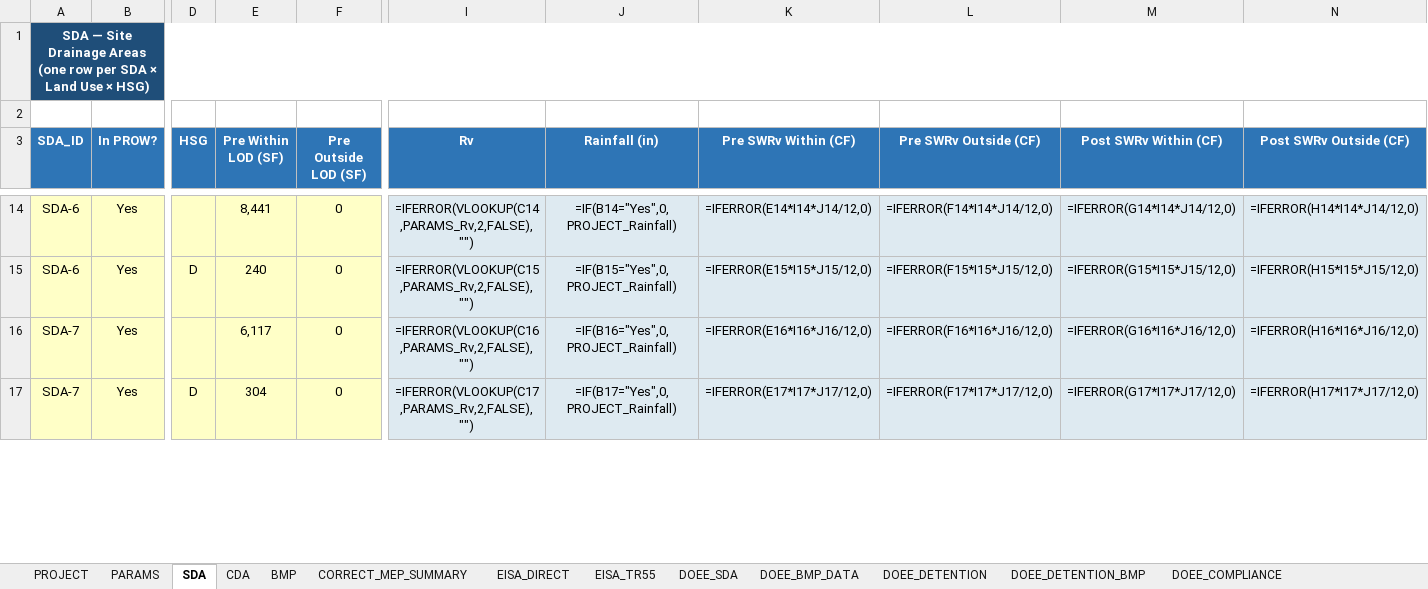
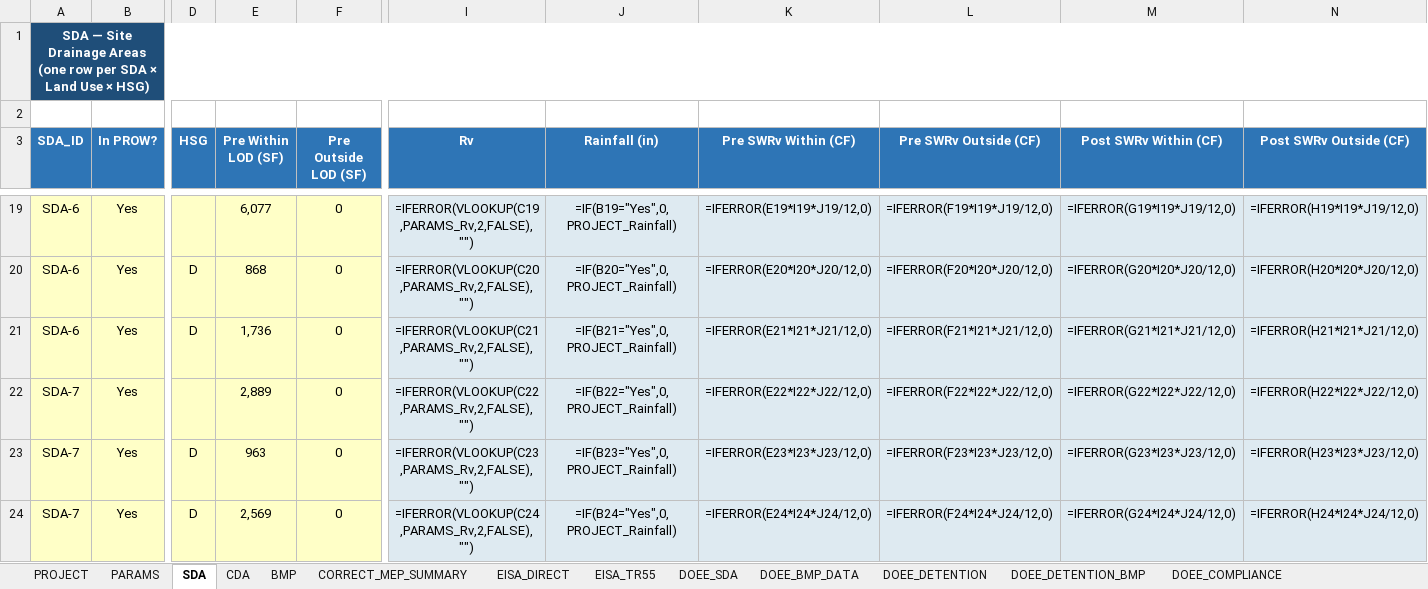
Before and after one commit to khnguyen88/ddot_doee_swm_guidelines_2026_v1, an Excel workbook: SW_Required_Provided_DOEE_EISA438_SAMPLE_MinnesotaAve.xlsx, sheet SDA, drawn as a sheet; only a part is shown, gaps mark what is left out; values as stored, in another font and other column widths than the file's, no borders; formulas without a stored value are shown as written; addresses are those after the commit; rows hold the shown columns only; the diff covers the shown part only; the diff names each change by its address in the sheet, - before the commit and + after, or states it on an @@ line.

Commit message:
fixture: Minnesota Ave shows real pre→post land-cover delta
Previously workbook/sample.py wrote the same imp/comp/nat values into
both the pre and post columns of every SDA row, so pre === post. That
made every DOEE-side delta zero (EISA Δ, detention Pre-Q vs Post-Q,
Site DA roll-up) which was pedagogically misleading in the education
walkthrough — a reader seeing zero deltas reasonably wonders why BMPs
matter.

Reshape: each SDA now carries explicit pre_in and post_in tuples. Post
is unchanged (as-built street surface: fully impervious vehicular +
residual compacted shoulder). Pre is a plausible mixed-cover baseline
(part impervious, part compacted, part natural) that sums to the same
total in-LOD area per SDA — no new land is added, only the composition
shifts. Reflects a greenfield→paved transition typical of DOEE MLD
projects.

Downstream:
  - EISA Direct totals now show real deltas (pre ≈ 9,337 cf, post ≈
    9,589 cf) instead of 0.
  - Detention per-SDA Pre CN jumps from 81.8 → Post 97.4 for SDA-1 and
    similar for every SDA, so the detention page now shows meaningful
    content instead of 'no detention required'.
  - SWRv targets unchanged (post land cover is unchanged).

Supporting changes:
  - EISA Direct/TR-55 renderers aggregate SDA rows by (land use, HSG)
    before passing to trace functions so the per-row tables stay
    compact (~3 rows instead of ~28).
  - Cover TOC is two-column so the deck's 30 pages fit one letter page.
  - Deck ends on the landscape Detention sheet (orientation-switch
    quirk — Chromium inserts a blank page when portrait follows
    landscape).
  - print-dimensions test allows one trailing blank when the deck
    includes any landscape sheet.
  - swdb-prow + parse tests re-baselined to the new pre values.
  - minnesota-ave.reference.json regenerated via scripts/dump_reference.py.

```diff
--- a/SW_Required_Provided_DOEE_EISA438_SAMPLE_MinnesotaAve.xlsx (sheet SDA)
+++ b/SW_Required_Provided_DOEE_EISA438_SAMPLE_MinnesotaAve.xlsx (sheet SDA)
-E19 (Pre Within LOD (SF)): 8,441
+E19 (Pre Within LOD (SF)): 6,077
-I19 (Rv): =IFERROR(VLOOKUP(C14,PARAMS_Rv,2,FALSE),"")
+I19 (Rv): =IFERROR(VLOOKUP(C19,PARAMS_Rv,2,FALSE),"")
-J19 (Rainfall (in)): =IF(B14="Yes",0,PROJECT_Rainfall)
+J19 (Rainfall (in)): =IF(B19="Yes",0,PROJECT_Rainfall)
-K19 (Pre SWRv Within (CF)): =IFERROR(E14*I14*J14/12,0)
+K19 (Pre SWRv Within (CF)): =IFERROR(E19*I19*J19/12,0)
-L19 (Pre SWRv Outside (CF)): =IFERROR(F14*I14*J14/12,0)
+L19 (Pre SWRv Outside (CF)): =IFERROR(F19*I19*J19/12,0)
-M19 (Post SWRv Within (CF)): =IFERROR(G14*I14*J14/12,0)
+M19 (Post SWRv Within (CF)): =IFERROR(G19*I19*J19/12,0)
-N19 (Post SWRv Outside (CF)): =IFERROR(H14*I14*J14/12,0)
+N19 (Post SWRv Outside (CF)): =IFERROR(H19*I19*J19/12,0)
-E20 (Pre Within LOD (SF)): 240
+E20 (Pre Within LOD (SF)): 868
-I20 (Rv): =IFERROR(VLOOKUP(C15,PARAMS_Rv,2,FALSE),"")
+I20 (Rv): =IFERROR(VLOOKUP(C20,PARAMS_Rv,2,FALSE),"")
-J20 (Rainfall (in)): =IF(B15="Yes",0,PROJECT_Rainfall)
+J20 (Rainfall (in)): =IF(B20="Yes",0,PROJECT_Rainfall)
-K20 (Pre SWRv Within (CF)): =IFERROR(E15*I15*J15/12,0)
+K20 (Pre SWRv Within (CF)): =IFERROR(E20*I20*J20/12,0)
-L20 (Pre SWRv Outside (CF)): =IFERROR(F15*I15*J15/12,0)
+L20 (Pre SWRv Outside (CF)): =IFERROR(F20*I20*J20/12,0)
-M20 (Post SWRv Within (CF)): =IFERROR(G15*I15*J15/12,0)
+M20 (Post SWRv Within (CF)): =IFERROR(G20*I20*J20/12,0)
-N20 (Post SWRv Outside (CF)): =IFERROR(H15*I15*J15/12,0)
+N20 (Post SWRv Outside (CF)): =IFERROR(H20*I20*J20/12,0)
+row 21: SDA-6 | Yes | D | 1,736 | 0 | =IFERROR(VLOOKUP(C21,PARAMS_Rv,2,FALSE),"") | =IF(B21="Yes",0,PROJECT_Rainfall) | =IFERROR(E21*I21*J21/12,0) | =IFERROR(F21*I21*J21/12,0) | =IFERROR(G21*I21*J21/12,0) | =IFERROR(H21*I21*J21/12,0)
-E22 (Pre Within LOD (SF)): 6,117
+E22 (Pre Within LOD (SF)): 2,889
-I22 (Rv): =IFERROR(VLOOKUP(C16,PARAMS_Rv,2,FALSE),"")
+I22 (Rv): =IFERROR(VLOOKUP(C22,PARAMS_Rv,2,FALSE),"")
-J22 (Rainfall (in)): =IF(B16="Yes",0,PROJECT_Rainfall)
+J22 (Rainfall (in)): =IF(B22="Yes",0,PROJECT_Rainfall)
-K22 (Pre SWRv Within (CF)): =IFERROR(E16*I16*J16/12,0)
+K22 (Pre SWRv Within (CF)): =IFERROR(E22*I22*J22/12,0)
-L22 (Pre SWRv Outside (CF)): =IFERROR(F16*I16*J16/12,0)
+L22 (Pre SWRv Outside (CF)): =IFERROR(F22*I22*J22/12,0)
-M22 (Post SWRv Within (CF)): =IFERROR(G16*I16*J16/12,0)
+M22 (Post SWRv Within (CF)): =IFERROR(G22*I22*J22/12,0)
-N22 (Post SWRv Outside (CF)): =IFERROR(H16*I16*J16/12,0)
+N22 (Post SWRv Outside (CF)): =IFERROR(H22*I22*J22/12,0)
-E23 (Pre Within LOD (SF)): 304
+E23 (Pre Within LOD (SF)): 963
-I23 (Rv): =IFERROR(VLOOKUP(C17,PARAMS_Rv,2,FALSE),"")
+I23 (Rv): =IFERROR(VLOOKUP(C23,PARAMS_Rv,2,FALSE),"")
-J23 (Rainfall (in)): =IF(B17="Yes",0,PROJECT_Rainfall)
+J23 (Rainfall (in)): =IF(B23="Yes",0,PROJECT_Rainfall)
-K23 (Pre SWRv Within (CF)): =IFERROR(E17*I17*J17/12,0)
+K23 (Pre SWRv Within (CF)): =IFERROR(E23*I23*J23/12,0)
-L23 (Pre SWRv Outside (CF)): =IFERROR(F17*I17*J17/12,0)
+L23 (Pre SWRv Outside (CF)): =IFERROR(F23*I23*J23/12,0)
-M23 (Post SWRv Within (CF)): =IFERROR(G17*I17*J17/12,0)
+M23 (Post SWRv Within (CF)): =IFERROR(G23*I23*J23/12,0)
-N23 (Post SWRv Outside (CF)): =IFERROR(H17*I17*J17/12,0)
+N23 (Post SWRv Outside (CF)): =IFERROR(H23*I23*J23/12,0)
+row 24: SDA-7 | Yes | D | 2,569 | 0 | =IFERROR(VLOOKUP(C24,PARAMS_Rv,2,FALSE),"") | =IF(B24="Yes",0,PROJECT_Rainfall) | =IFERROR(E24*I24*J24/12,0) | =IFERROR(F24*I24*J24/12,0) | =IFERROR(G24*I24*J24/12,0) | =IFERROR(H24*I24*J24/12,0)
```
Also changed, not shown: 9 added rows, 11 removed rows and 93 edited cells elsewhere in this sheet, 13 other files.
